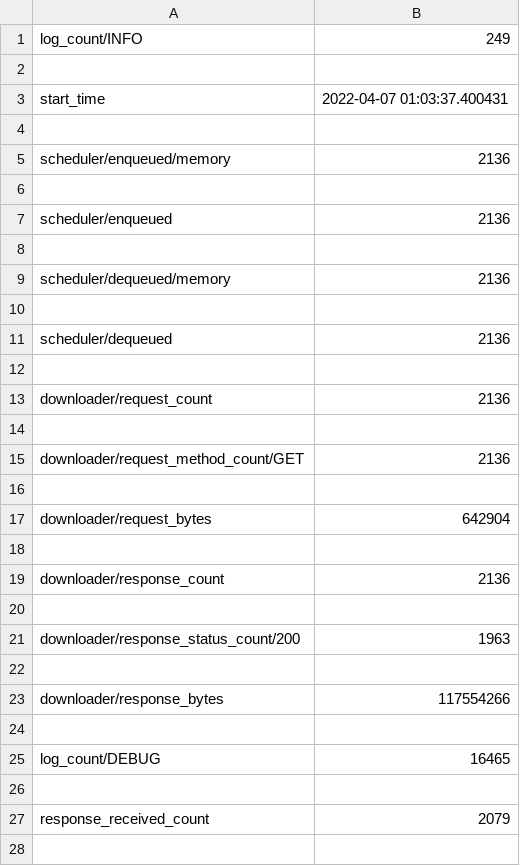
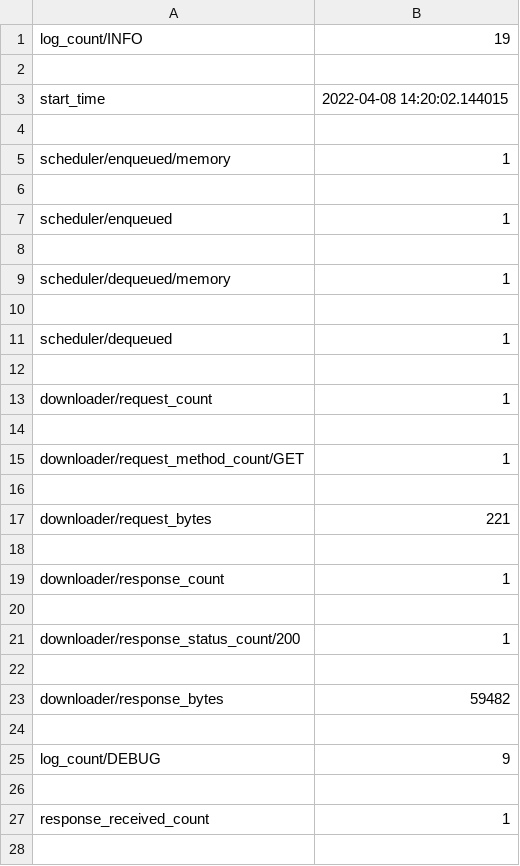
Before and after one commit to connorc99/CS4675_Group_10, a CSV file: postscrape/postscrape/spiders/stats_final_output.csv, drawn as a sheet; only a part is shown; the diff covers the shown part only.

```diff
--- a/postscrape/postscrape/spiders/stats_final_output.csv
+++ b/postscrape/postscrape/spiders/stats_final_output.csv
@@ -1,28 +1,28 @@
-log_count/INFO,249
+log_count/INFO,19
 
-start_time,2022-04-07 01:03:37.400431
+start_time,2022-04-08 14:20:02.144015
 
-scheduler/enqueued/memory,2136
+scheduler/enqueued/memory,1
 
-scheduler/enqueued,2136
+scheduler/enqueued,1
 
-scheduler/dequeued/memory,2136
+scheduler/dequeued/memory,1
 
-scheduler/dequeued,2136
+scheduler/dequeued,1
 
-downloader/request_count,2136
+downloader/request_count,1
 
-downloader/request_method_count/GET,2136
+downloader/request_method_count/GET,1
 
-downloader/request_bytes,642904
+downloader/request_bytes,221
 
-downloader/response_count,2136
+downloader/response_count,1
 
-downloader/response_status_count/200,1963
+downloader/response_status_count/200,1
 
-downloader/response_bytes,117554266
+downloader/response_bytes,59482
 
-log_count/DEBUG,16465
+log_count/DEBUG,9
 
-response_received_count,2079
+response_received_count,1
 
```
Also changed, not shown: 3 added rows, 25 removed rows and 1 edited cell elsewhere in this file, 6 other files.
